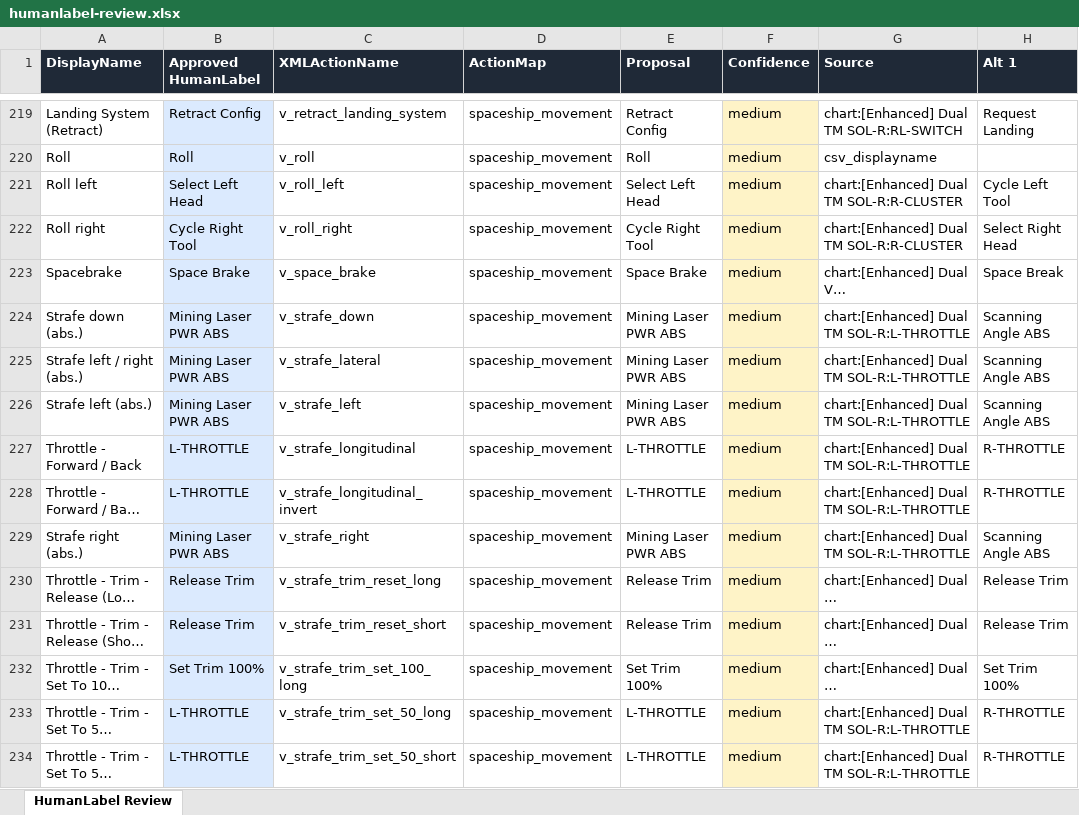
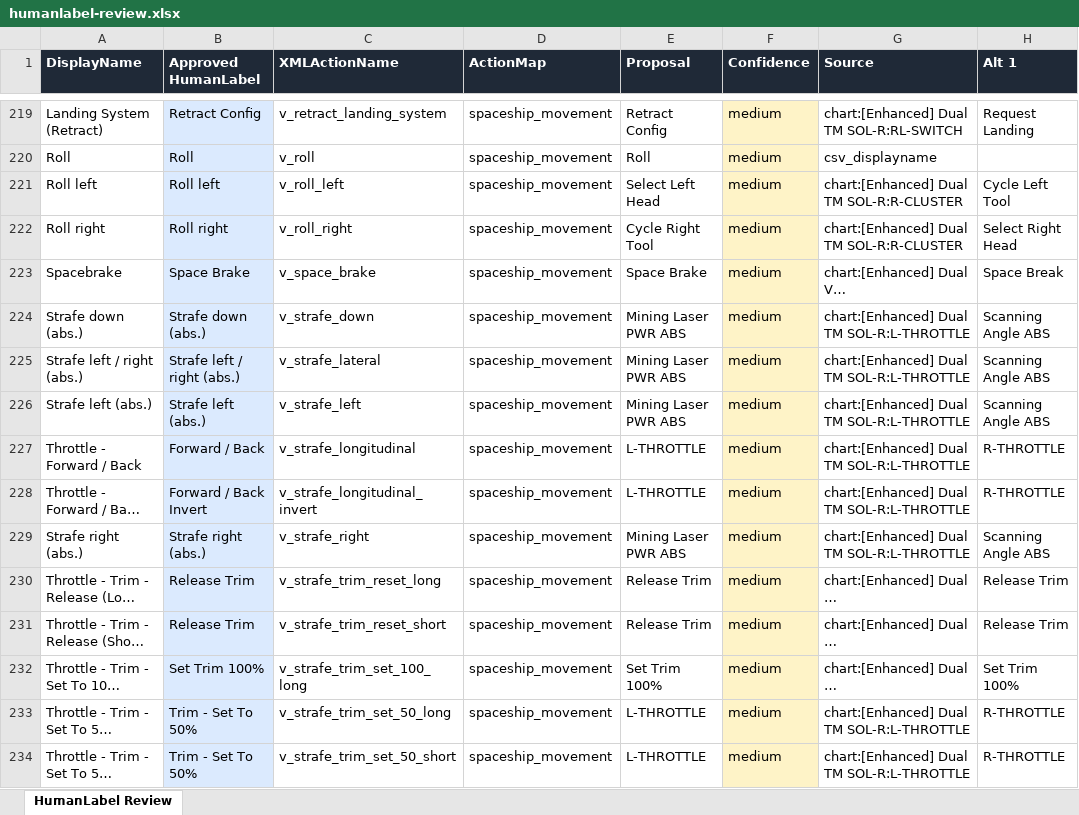
Before and after one commit to Subs-Curated-Bindings/Bindings-Tools, an Excel workbook: dev/humanlabel-review.xlsx, sheet HumanLabel Review, drawn as a sheet; only a part is shown, gaps mark what is left out; long unchanged cells end in …; values as stored, in another font and other column widths than the file's, no borders; the diff covers the shown part only; the diff names each change by its address in the sheet, - before the commit and + after, or states it on an @@ line.

Commit message:
tools: dedup HumanLabel + preserve (Overflow)/(abs)/(rel)/section-prefix disambiguation

```diff
--- a/dev/humanlabel-review.xlsx (sheet HumanLabel Review)
+++ b/dev/humanlabel-review.xlsx (sheet HumanLabel Review)
-B221 (Approved HumanLabel): Select Left Head
+B221 (Approved HumanLabel): Roll left
-B222 (Approved HumanLabel): Cycle Right Tool
+B222 (Approved HumanLabel): Roll right
-B224 (Approved HumanLabel): Mining Laser PWR ABS
+B224 (Approved HumanLabel): Strafe down (abs.)
-B225 (Approved HumanLabel): Mining Laser PWR ABS
+B225 (Approved HumanLabel): Strafe left / right (abs.)
-B226 (Approved HumanLabel): Mining Laser PWR ABS
+B226 (Approved HumanLabel): Strafe left (abs.)
-B227 (Approved HumanLabel): L-THROTTLE
+B227 (Approved HumanLabel): Forward / Back
-B228 (Approved HumanLabel): L-THROTTLE
+B228 (Approved HumanLabel): Forward / Back Invert
-B229 (Approved HumanLabel): Mining Laser PWR ABS
+B229 (Approved HumanLabel): Strafe right (abs.)
-B233:B234 (Approved HumanLabel): L-THROTTLE
+B233:B234 (Approved HumanLabel): Trim - Set To 50%
```
Also changed, not shown: 227 edited cells elsewhere in this sheet, 4 other files.
